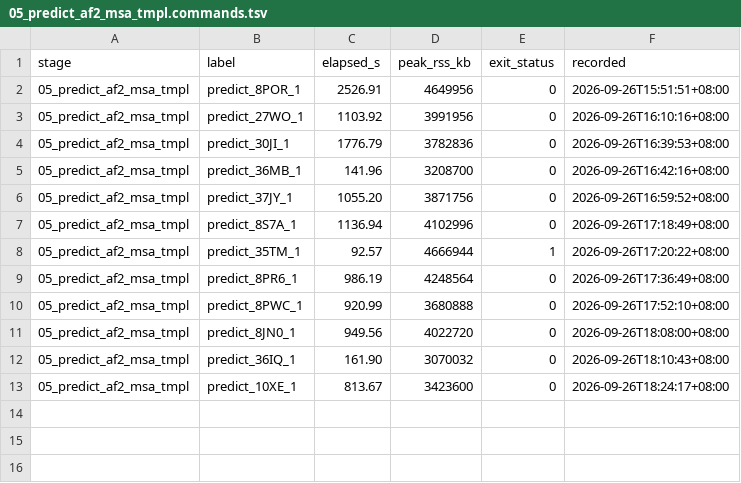
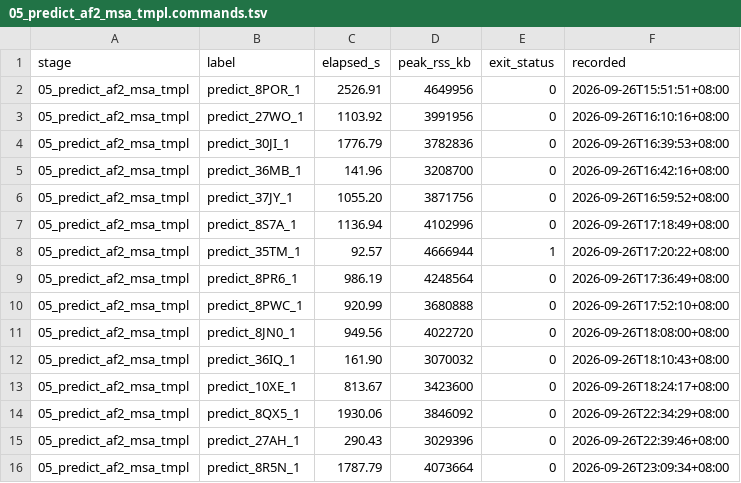
Before and after one commit to Qasim-Hussain-Code/colabfold_boltz_structure_confidence_pipeline, a TSV file: logs/05_predict_af2_msa_tmpl.commands.tsv, drawn as a sheet; the diff names each change by its address in the sheet, - before the commit and + after, or states it on an @@ line.

```diff
--- a/logs/05_predict_af2_msa_tmpl.commands.tsv
+++ b/logs/05_predict_af2_msa_tmpl.commands.tsv
+row 14: 05_predict_af2_msa_tmpl | predict_8QX5_1 | 1930.06 | 3846092 | 0 | 2026-09-26T22:34:29+08:00
+row 15: 05_predict_af2_msa_tmpl | predict_27AH_1 | 290.43 | 3029396 | 0 | 2026-09-26T22:39:46+08:00
+row 16: 05_predict_af2_msa_tmpl | predict_8R5N_1 | 1787.79 | 4073664 | 0 | 2026-09-26T23:09:34+08:00
```
Also changed, not shown: results/arm_pairs.tsv, results/geometry_checks.tsv, 18 other files.
